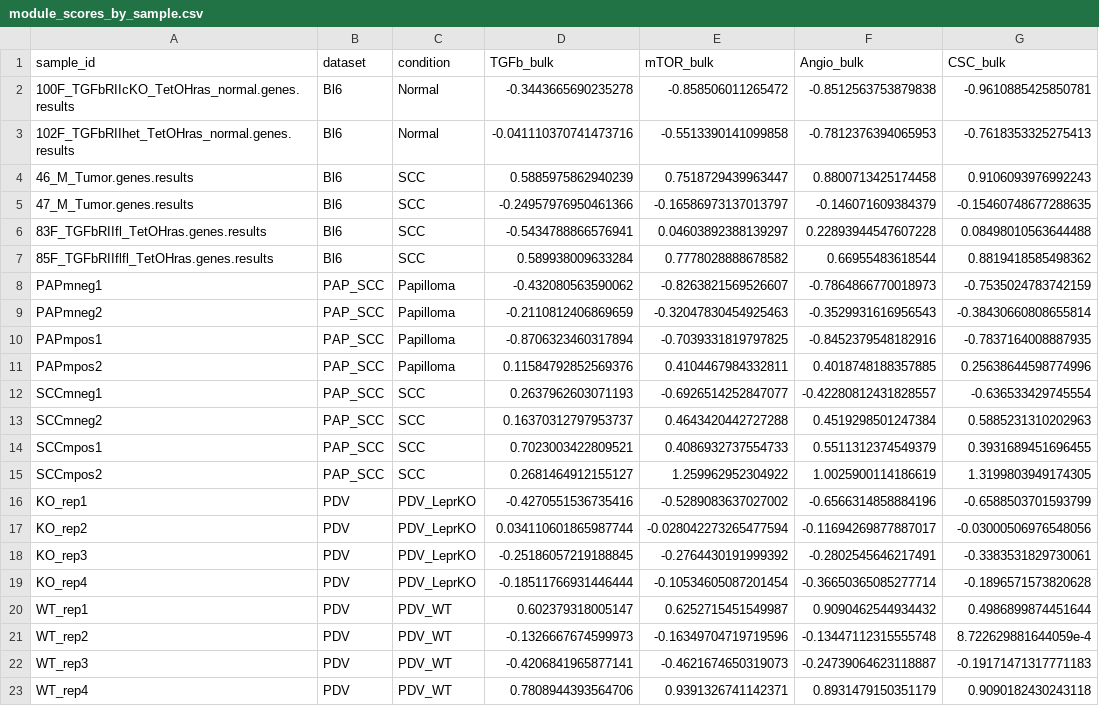
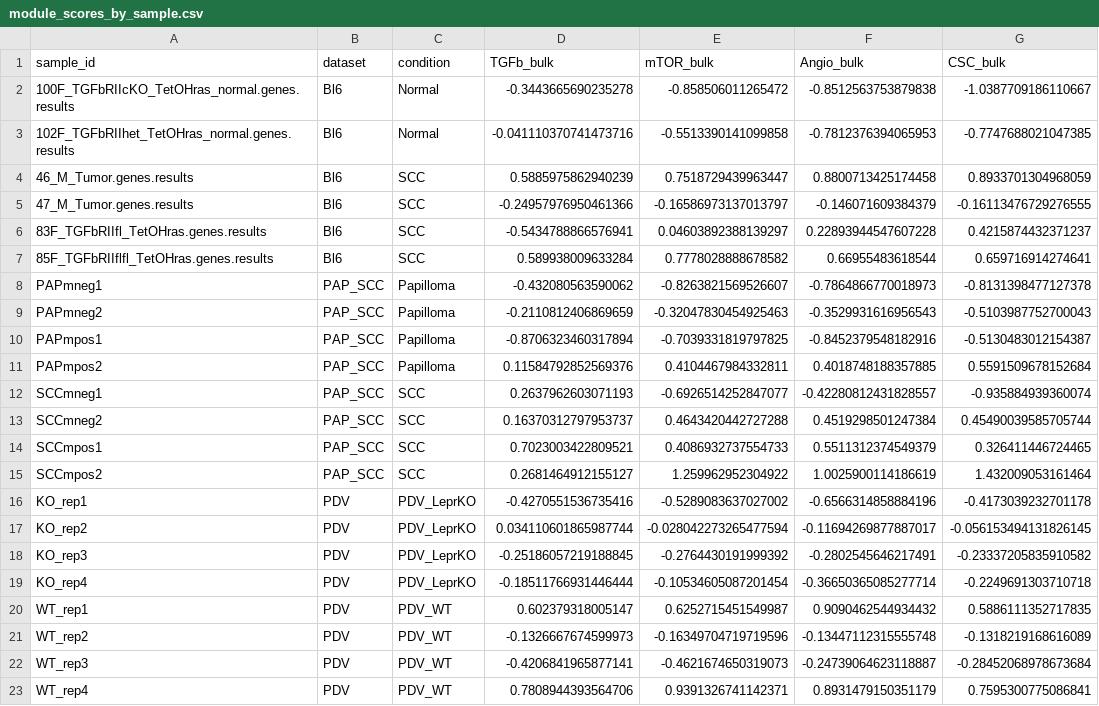
Before and after one commit to SecondBook5/ras_csc_feedback_switch, a CSV file: data/processed/rnaseq/module_scores_by_sample.csv, drawn as a sheet.

```diff
--- a/data/processed/rnaseq/module_scores_by_sample.csv
+++ b/data/processed/rnaseq/module_scores_by_sample.csv
@@ -1,23 +1,23 @@
 sample_id,dataset,condition,TGFb_bulk,mTOR_bulk,Angio_bulk,CSC_bulk
-100F_TGFbRIIcKO_TetOHras_normal.genes.results,Bl6,Normal,-0.3443665690235278,-0.858506011265472,-0.8512563753879838,-0.9610885425850781
-102F_TGFbRIIhet_TetOHras_normal.genes.results,Bl6,Normal,-0.041110370741473716,-0.5513390141099858,-0.7812376394065953,-0.7618353325275413
-46_M_Tumor.genes.results,Bl6,SCC,0.5885975862940239,0.7518729439963447,0.8800713425174458,0.9106093976992243
-47_M_Tumor.genes.results,Bl6,SCC,-0.24957976950461366,-0.16586973137013797,-0.146071609384379,-0.15460748677288635
-83F_TGFbRIIfl_TetOHras.genes.results,Bl6,SCC,-0.5434788866576941,0.04603892388139297,0.22893944547607228,0.08498010563644488
-85F_TGFbRIIflfl_TetOHras.genes.results,Bl6,SCC,0.589938009633284,0.7778028888678582,0.66955483618544,0.8819418585498362
-PAPmneg1,PAP_SCC,Papilloma,-0.432080563590062,-0.8263821569526607,-0.7864866770018973,-0.7535024783742159
-PAPmneg2,PAP_SCC,Papilloma,-0.2110812406869659,-0.32047830454925463,-0.3529931616956543,-0.38430660808655814
-PAPmpos1,PAP_SCC,Papilloma,-0.8706323460317894,-0.7039331819797825,-0.8452379548182916,-0.7837164008887935
-PAPmpos2,PAP_SCC,Papilloma,0.11584792852569376,0.4104467984332811,0.4018748188357885,0.25638644598774996
-SCCmneg1,PAP_SCC,SCC,0.2637962603071193,-0.6926514252847077,-0.42280812431828557,-0.636533429745554
-SCCmneg2,PAP_SCC,SCC,0.16370312797953737,0.4643420442727288,0.4519298501247384,0.5885231310202963
-SCCmpos1,PAP_SCC,SCC,0.7023003422809521,0.4086932737554733,0.5511312374549379,0.3931689451696455
-SCCmpos2,PAP_SCC,SCC,0.2681464912155127,1.259962952304922,1.0025900114186619,1.3199803949174305
-KO_rep1,PDV,PDV_LeprKO,-0.4270551536735416,-0.5289083637027002,-0.6566314858884196,-0.6588503701593799
-KO_rep2,PDV,PDV_LeprKO,0.034110601865987744,-0.028042273265477594,-0.11694269877887017,-0.03000506976548056
-KO_rep3,PDV,PDV_LeprKO,-0.25186057219188845,-0.2764430191999392,-0.2802545646217491,-0.3383531829730061
-KO_rep4,PDV,PDV_LeprKO,-0.18511766931446444,-0.10534605087201454,-0.36650365085277714,-0.1896571573820628
-WT_rep1,PDV,PDV_WT,0.602379318005147,0.6252715451549987,0.9090462544934432,0.4986899874451644
-WT_rep2,PDV,PDV_WT,-0.1326667674599973,-0.16349704719719596,-0.13447112315555748,8.722629881644059e-4
-WT_rep3,PDV,PDV_WT,-0.4206841965877141,-0.4621674650319073,-0.24739064623118887,-0.19171471317771183
-WT_rep4,PDV,PDV_WT,0.7808944393564706,0.9391326741142371,0.8931479150351179,0.9090182430243118
+100F_TGFbRIIcKO_TetOHras_normal.genes.results,Bl6,Normal,-0.3443665690235278,-0.858506011265472,-0.8512563753879838,-1.0387709186110667
+102F_TGFbRIIhet_TetOHras_normal.genes.results,Bl6,Normal,-0.041110370741473716,-0.5513390141099858,-0.7812376394065953,-0.7747688021047385
+46_M_Tumor.genes.results,Bl6,SCC,0.5885975862940239,0.7518729439963447,0.8800713425174458,0.8933701304968059
+47_M_Tumor.genes.results,Bl6,SCC,-0.24957976950461366,-0.16586973137013797,-0.146071609384379,-0.16113476729276555
+83F_TGFbRIIfl_TetOHras.genes.results,Bl6,SCC,-0.5434788866576941,0.04603892388139297,0.22893944547607228,0.4215874432371237
+85F_TGFbRIIflfl_TetOHras.genes.results,Bl6,SCC,0.589938009633284,0.7778028888678582,0.66955483618544,0.659716914274641
+PAPmneg1,PAP_SCC,Papilloma,-0.432080563590062,-0.8263821569526607,-0.7864866770018973,-0.8131398477127378
+PAPmneg2,PAP_SCC,Papilloma,-0.2110812406869659,-0.32047830454925463,-0.3529931616956543,-0.5103987752700043
+PAPmpos1,PAP_SCC,Papilloma,-0.8706323460317894,-0.7039331819797825,-0.8452379548182916,-0.5130483012154387
+PAPmpos2,PAP_SCC,Papilloma,0.11584792852569376,0.4104467984332811,0.4018748188357885,0.5591509678152684
+SCCmneg1,PAP_SCC,SCC,0.2637962603071193,-0.6926514252847077,-0.42280812431828557,-0.935884939360074
+SCCmneg2,PAP_SCC,SCC,0.16370312797953737,0.4643420442727288,0.4519298501247384,0.45490039585705744
+SCCmpos1,PAP_SCC,SCC,0.7023003422809521,0.4086932737554733,0.5511312374549379,0.326411446724465
+SCCmpos2,PAP_SCC,SCC,0.2681464912155127,1.259962952304922,1.0025900114186619,1.432009053161464
+KO_rep1,PDV,PDV_LeprKO,-0.4270551536735416,-0.5289083637027002,-0.6566314858884196,-0.4173039232701178
+KO_rep2,PDV,PDV_LeprKO,0.034110601865987744,-0.028042273265477594,-0.11694269877887017,-0.056153494131826145
+KO_rep3,PDV,PDV_LeprKO,-0.25186057219188845,-0.2764430191999392,-0.2802545646217491,-0.23337205835910582
+KO_rep4,PDV,PDV_LeprKO,-0.18511766931446444,-0.10534605087201454,-0.36650365085277714,-0.2249691303710718
+WT_rep1,PDV,PDV_WT,0.602379318005147,0.6252715451549987,0.9090462544934432,0.5886111352717835
+WT_rep2,PDV,PDV_WT,-0.1326667674599973,-0.16349704719719596,-0.13447112315555748,-0.1318219168616089
+WT_rep3,PDV,PDV_WT,-0.4206841965877141,-0.4621674650319073,-0.24739064623118887,-0.28452068978673684
+WT_rep4,PDV,PDV_WT,0.7808944393564706,0.9391326741142371,0.8931479150351179,0.7595300775086841
```
Also changed, not shown: data/processed/atac/atac_calibration_targets.csv, data/processed/atac/atac_module_scores_by_sample.csv, 52 other files.
